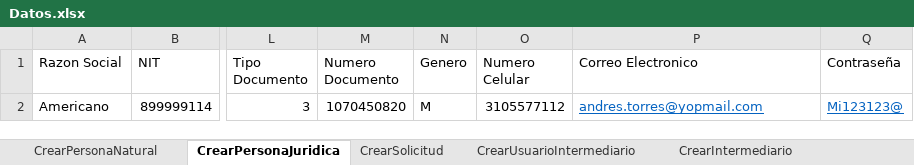
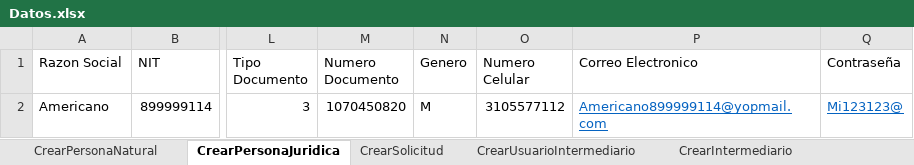
Before and after one commit to jefersonmr15/Neocredito, an Excel workbook: Data Files/Datos.xlsx, sheet CrearPersonaJuridica, drawn as a sheet; only a part is shown, gaps mark what is left out; values as stored, in another font and other column widths than the file's, no borders; the diff names each change by its address in the sheet, - before the commit and + after, or states it on an @@ line.

```diff
--- a/Data Files/Datos.xlsx (sheet CrearPersonaJuridica)
+++ b/Data Files/Datos.xlsx (sheet CrearPersonaJuridica)
-P2 (Correo Electronico): andres.torres@yopmail.com
+P2 (Correo Electronico): Americano899999114@yopmail.com
```
Also changed, not shown: sheet CrearPersonaNatural, 12 other files.
